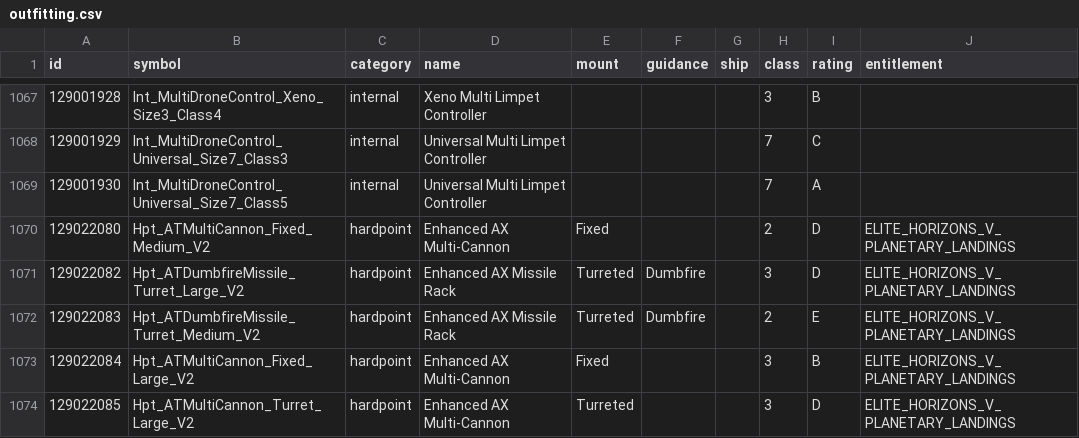
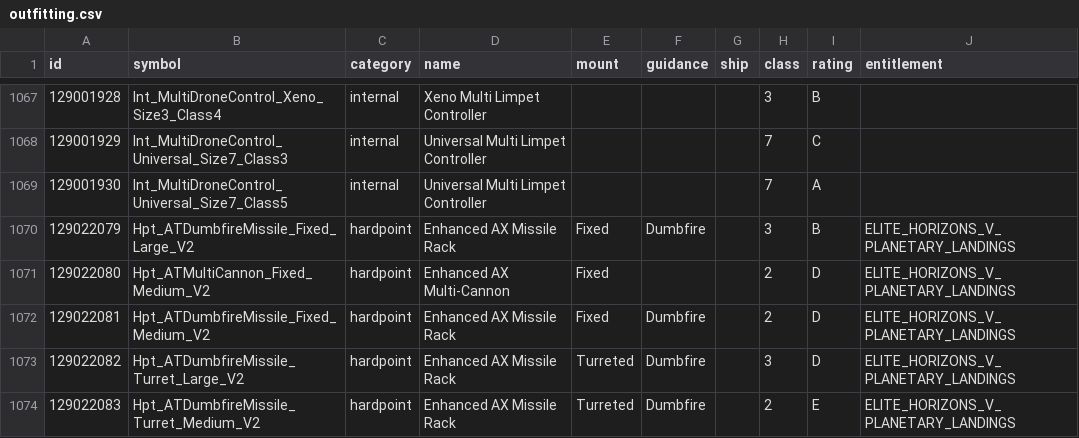
Before and after one commit to EDCD/FDevIDs, a CSV file: outfitting.csv, drawn as a sheet; only a part is shown, gaps mark what is left out; the shorter side is filled out with more unchanged rows; the diff names each change by its address in the sheet, - before the commit and + after, or states it on an @@ line.

Commit message:
Enhanced AX Missile Rack (Fixed)

```diff
--- a/outfitting.csv
+++ b/outfitting.csv
+row 1070: 129022079 | Hpt_ATDumbfireMissile_Fixed_Large_V2 | hardpoint | Enhanced AX Missile Rack | Fixed | Dumbfire |  | 3 | B | ELITE_HORIZONS_V_PLANETARY_LANDINGS
+row 1072: 129022081 | Hpt_ATDumbfireMissile_Fixed_Medium_V2 | hardpoint | Enhanced AX Missile Rack | Fixed | Dumbfire |  | 2 | D | ELITE_HORIZONS_V_PLANETARY_LANDINGS
```
